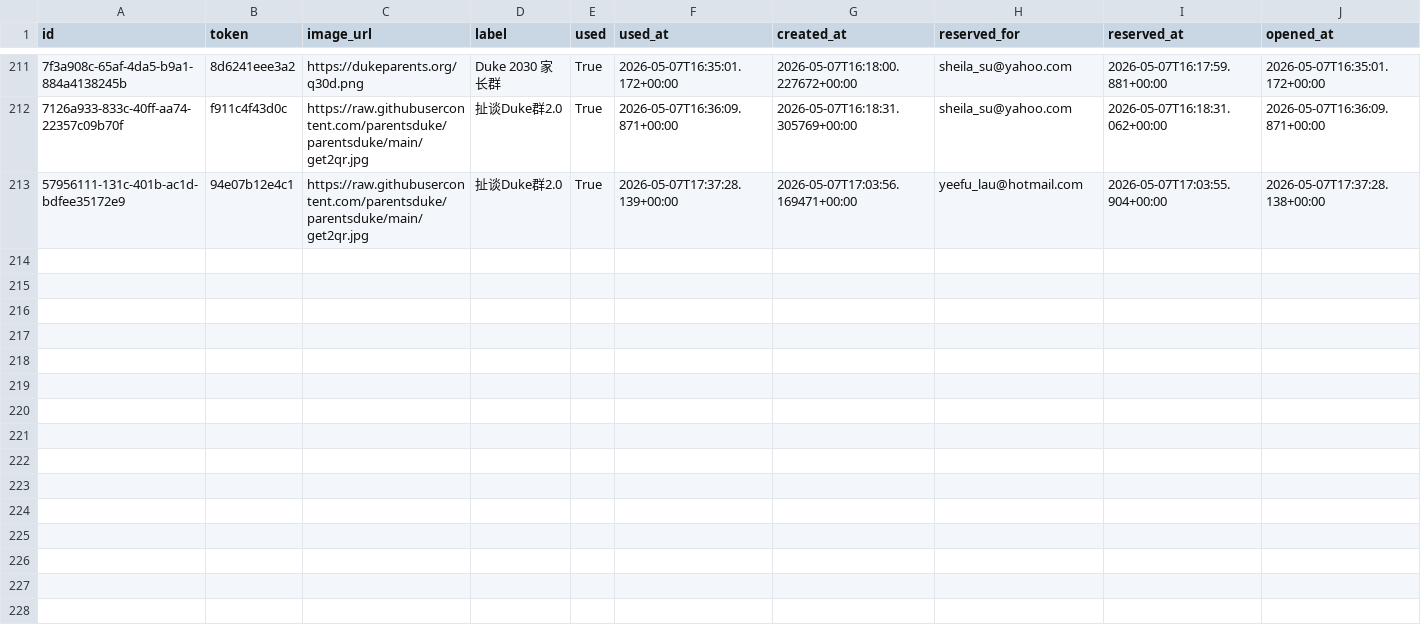
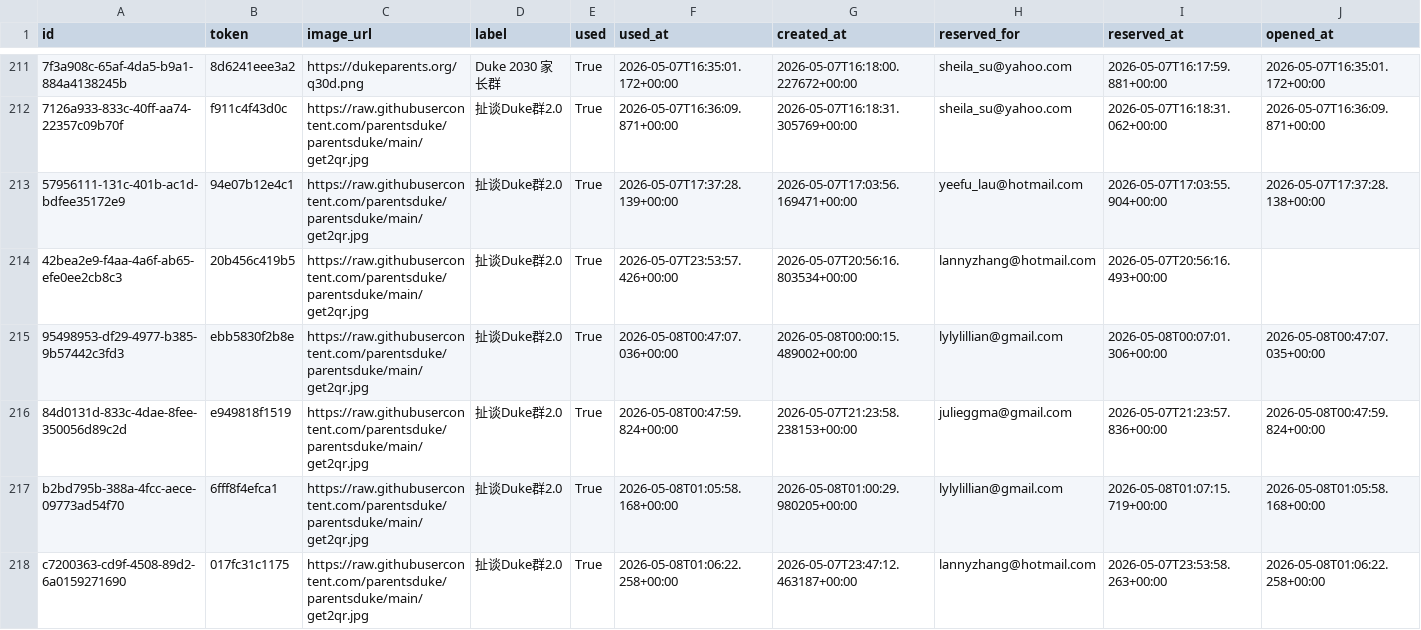
Before and after one commit to parentsduke/parentsduke, a CSV file: backup/latest/private_qr_links.csv, drawn as a sheet; only a part is shown, gaps mark what is left out; rows hold the shown columns only; the diff covers the shown part only; the diff names each change by its address in the sheet, - before the commit and + after, or states it on an @@ line.

```diff
--- a/backup/latest/private_qr_links.csv
+++ b/backup/latest/private_qr_links.csv
+row 214: 42bea2e9-f4aa-4a6f-ab65-efe0ee2cb8c3 | 20b456c419b5 | https://raw.githubusercontent.com/parentsduke/parentsduke/main/get2qr.jpg | 扯谈Duke群2.0 | True | 2026-05-07T23:53:57.426+00:00 | 2026-05-07T20:56:16.803534+00:00 | lannyzhang@hotmail.com | 2026-05-07T20:56:16.493+00:00
+row 215: 95498953-df29-4977-b385-9b57442c3fd3 | ebb5830f2b8e | https://raw.githubusercontent.com/parentsduke/parentsduke/main/get2qr.jpg | 扯谈Duke群2.0 | True | 2026-05-08T00:47:07.036+00:00 | 2026-05-08T00:00:15.489002+00:00 | lylylillian@gmail.com | 2026-05-08T00:07:01.306+00:00 | 2026-05-08T00:47:07.035+00:00
+row 216: 84d0131d-833c-4dae-8fee-350056d89c2d | e949818f1519 | https://raw.githubusercontent.com/parentsduke/parentsduke/main/get2qr.jpg | 扯谈Duke群2.0 | True | 2026-05-08T00:47:59.824+00:00 | 2026-05-07T21:23:58.238153+00:00 | julieggma@gmail.com | 2026-05-07T21:23:57.836+00:00 | 2026-05-08T00:47:59.824+00:00
+row 217: b2bd795b-388a-4fcc-aece-09773ad54f70 | 6fff8f4efca1 | https://raw.githubusercontent.com/parentsduke/parentsduke/main/get2qr.jpg | 扯谈Duke群2.0 | True | 2026-05-08T01:05:58.168+00:00 | 2026-05-08T01:00:29.980205+00:00 | lylylillian@gmail.com | 2026-05-08T01:07:15.719+00:00 | 2026-05-08T01:05:58.168+00:00
+row 218: c7200363-cd9f-4508-89d2-6a0159271690 | 017fc31c1175 | https://raw.githubusercontent.com/parentsduke/parentsduke/main/get2qr.jpg | 扯谈Duke群2.0 | True | 2026-05-08T01:06:22.258+00:00 | 2026-05-07T23:47:12.463187+00:00 | lannyzhang@hotmail.com | 2026-05-07T23:53:58.263+00:00 | 2026-05-08T01:06:22.258+00:00
```
Also changed, not shown: 6 added rows and 2 removed rows elsewhere in this file, backup/latest/admissions_submissions.csv, backup/latest/pending_uploads.csv, 9 other files.
